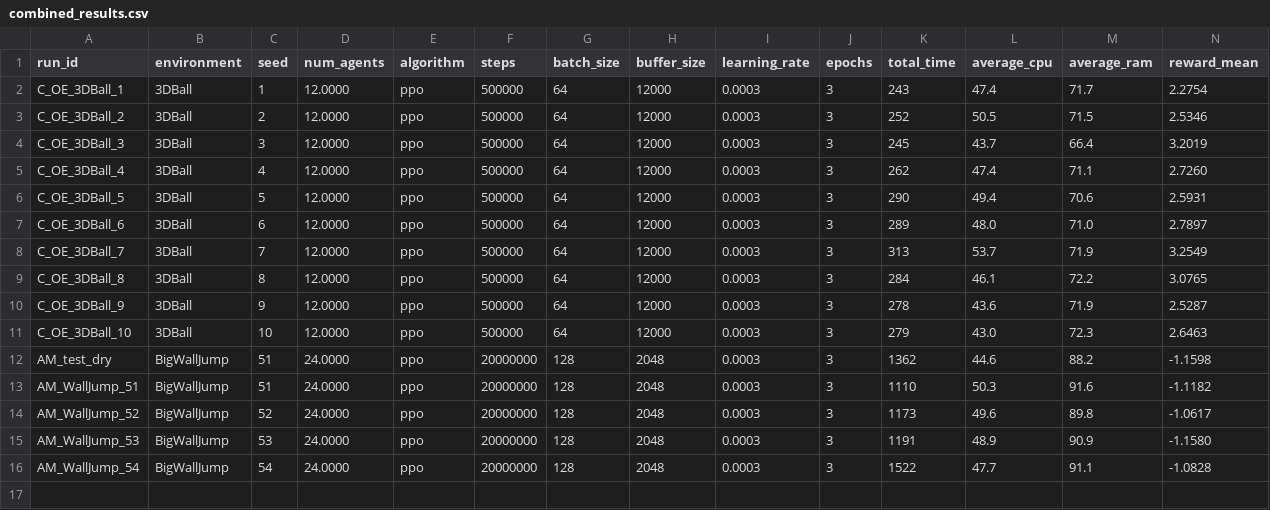
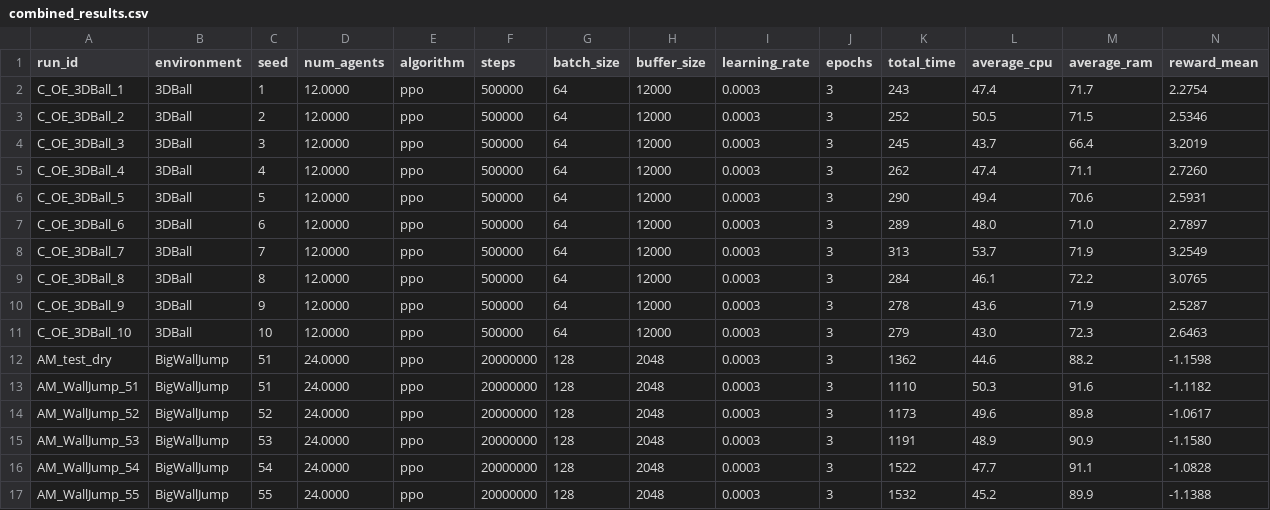
Before and after one commit to omarelfiki/unity-ml-drl-data, a CSV file: data/combined_results.csv, drawn as a sheet; only a part is shown; rows hold the shown columns only; the diff names each change by its address in the sheet, - before the commit and + after, or states it on an @@ line.

Commit message:
Auto-update: new training results

```diff
--- a/data/combined_results.csv
+++ b/data/combined_results.csv
+row 17: AM_WallJump_55 | BigWallJump | 55 | 24.0000 | ppo | 20000000 | 128 | 2048 | 0.0003 | 3 | 1532 | 45.2 | 89.9 | -1.1388
```
Also changed, not shown: 1 other file.
